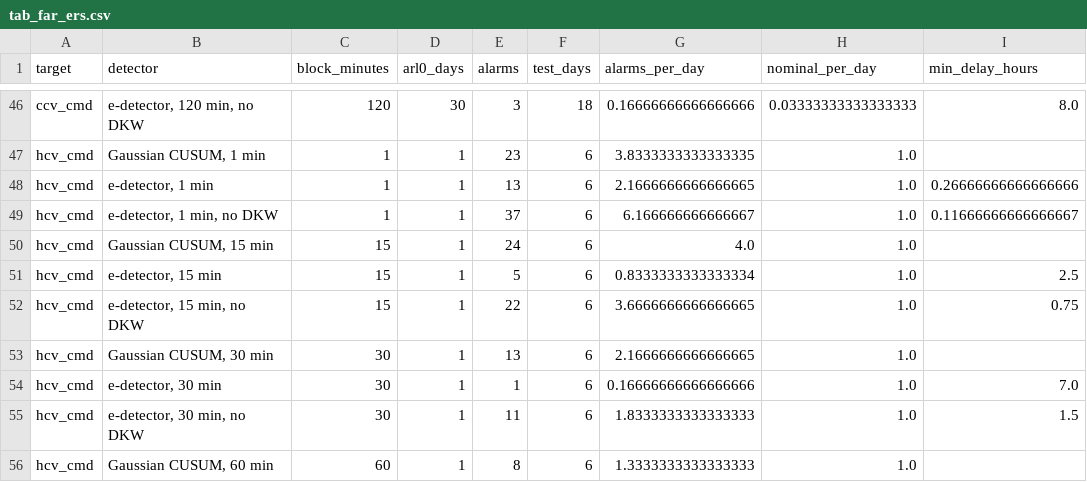
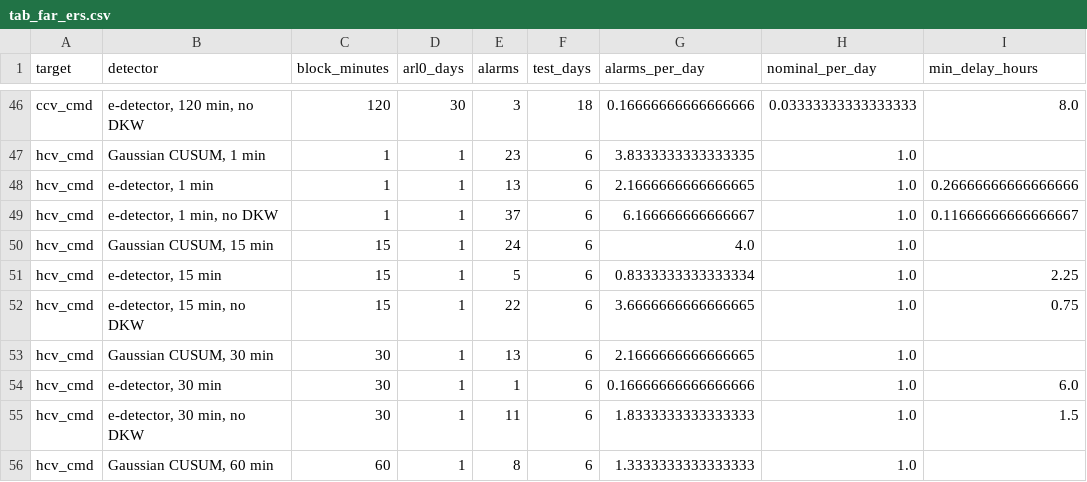
Before and after one commit to Pletea-Marinescu-Valentin/feedback-masked-faults, a CSV file: results/tables/tab_far_ers.csv, drawn as a sheet; only a part is shown, gaps mark what is left out; the diff covers the shown part only.

Commit message:
fix: compute the exact minimum alarm delay of the kappa-mixture e-detector
The minimum delay was the time at which the best kappa alone reaches
K / alpha. That is sufficient for an alarm but not necessary, since the other
kappas also add to the average, so the value could exceed the true fastest
alarm (11 instead of 9 on a grid of close kappas). The delay is now the first
t at which the average of max(c, c^t) over the grid reaches 1 / alpha, which
scores above every calibration score attain. Detector statistics and alarms
are unchanged; Table 1 (15-min row) and the D_min line of Fig. 4 at ARL0 of
365 and 3000 days move by one step. See ADR 0006.

```diff
--- a/results/tables/tab_far_ers.csv
+++ b/results/tables/tab_far_ers.csv
@@ -50,6 +50,6 @@ hcv_cmd,"e-detector, 1 min, no DKW",1,1,37,6,6.166666666666667,1.0,0.11666666666
 hcv_cmd,"Gaussian CUSUM, 15 min",15,1,24,6,4.0,1.0,
-hcv_cmd,"e-detector, 15 min",15,1,5,6,0.8333333333333334,1.0,2.5
+hcv_cmd,"e-detector, 15 min",15,1,5,6,0.8333333333333334,1.0,2.25
 hcv_cmd,"e-detector, 15 min, no DKW",15,1,22,6,3.6666666666666665,1.0,0.75
 hcv_cmd,"Gaussian CUSUM, 30 min",30,1,13,6,2.1666666666666665,1.0,
-hcv_cmd,"e-detector, 30 min",30,1,1,6,0.16666666666666666,1.0,7.0
+hcv_cmd,"e-detector, 30 min",30,1,1,6,0.16666666666666666,1.0,6.0
 hcv_cmd,"e-detector, 30 min, no DKW",30,1,11,6,1.8333333333333333,1.0,1.5
```
Also changed, not shown: 22 edited cells elsewhere in this file, 4 other files.
